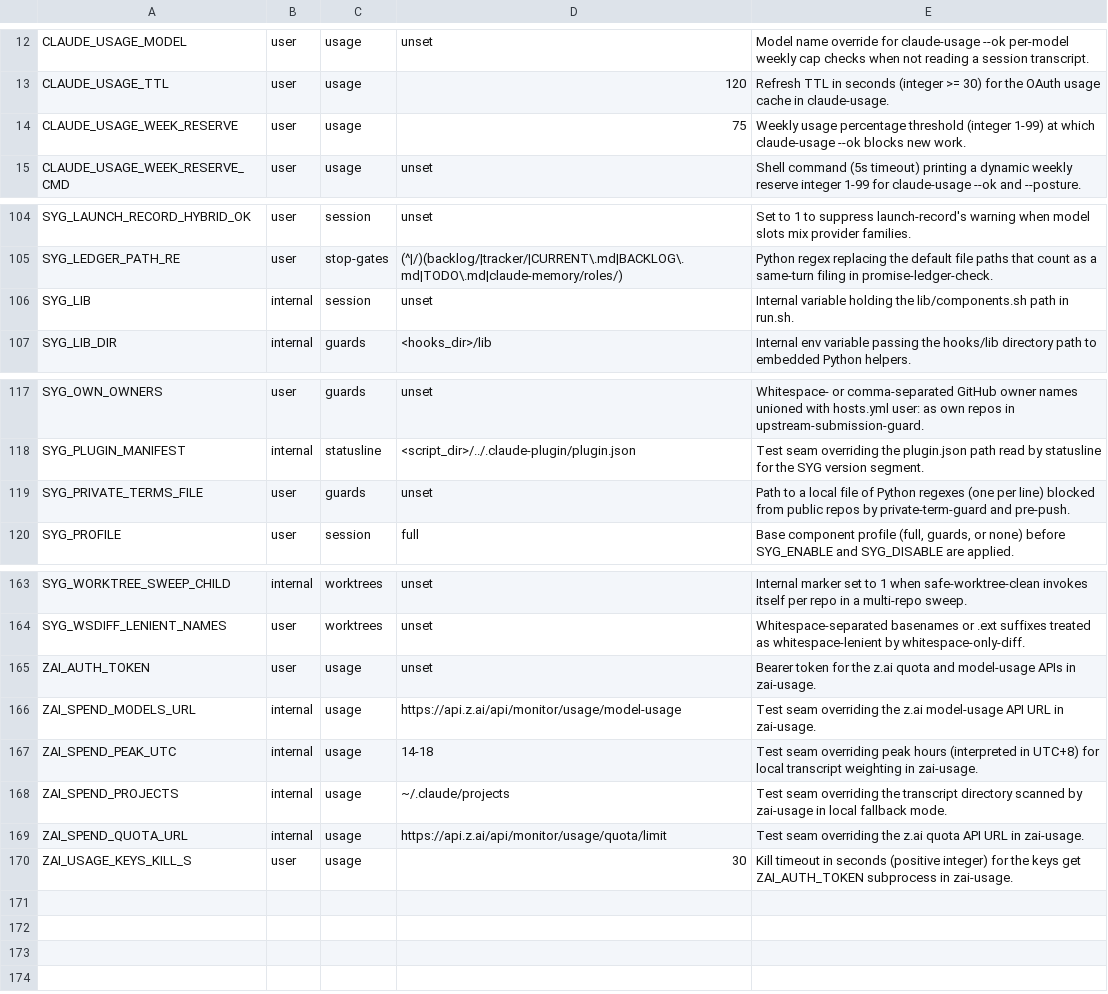
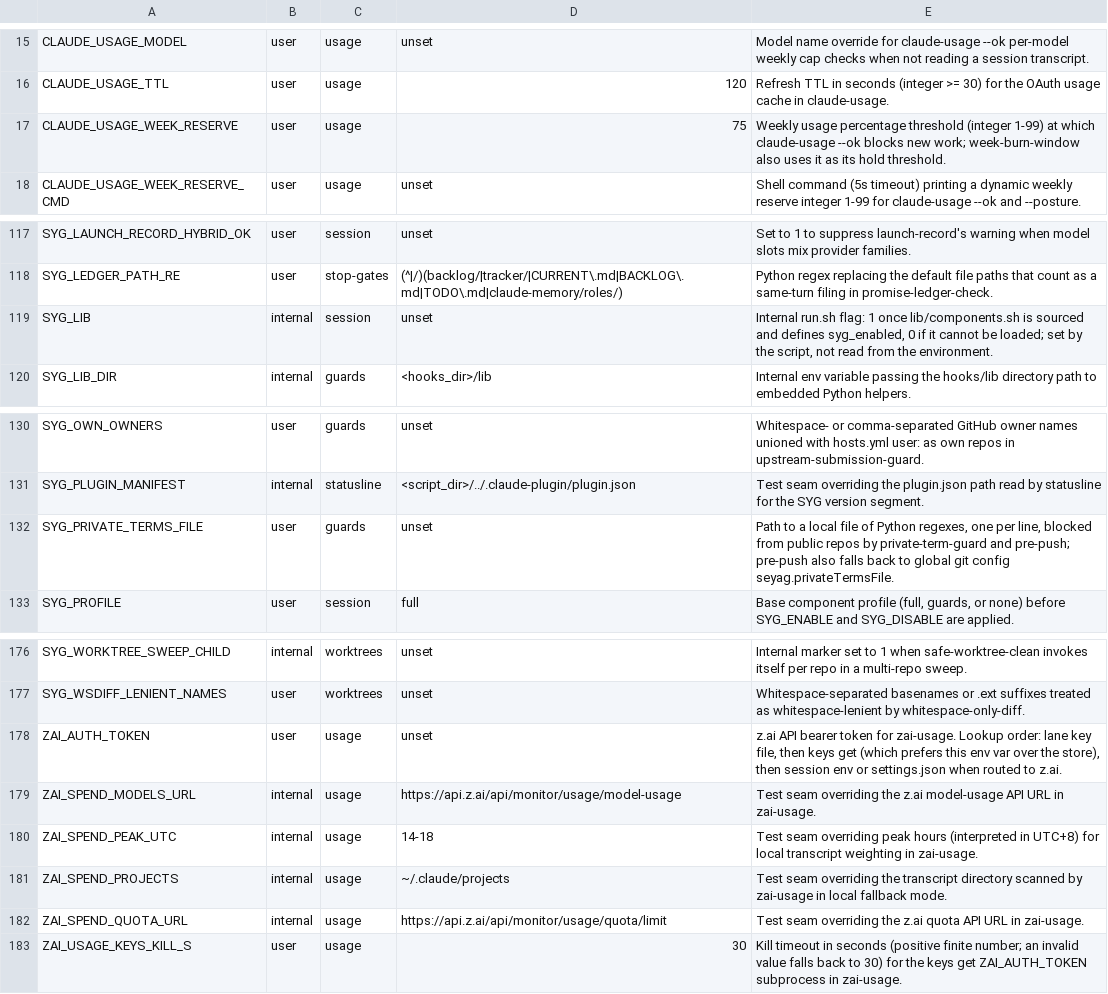
Before and after one commit to lbds137/seyag, a TSV file: plugins/seyag/config/knobs.tsv, drawn as a sheet; only a part is shown, gaps mark what is left out; the diff covers the shown part only.

```diff
--- a/plugins/seyag/config/knobs.tsv
+++ b/plugins/seyag/config/knobs.tsv
@@ -13,3 +16,3 @@ CLAUDE_USAGE_MODEL	user	usage	unset	Model name override for claude-usage --ok pe
 CLAUDE_USAGE_TTL	user	usage	120	Refresh TTL in seconds (integer >= 30) for the OAuth usage cache in claude-usage.
-CLAUDE_USAGE_WEEK_RESERVE	user	usage	75	Weekly usage percentage threshold (integer 1-99) at which claude-usage --ok blocks new work.
+CLAUDE_USAGE_WEEK_RESERVE	user	usage	75	Weekly usage percentage threshold (integer 1-99) at which claude-usage --ok blocks new work; week-burn-window also uses it as its hold threshold.
 CLAUDE_USAGE_WEEK_RESERVE_CMD	user	usage	unset	Shell command (5s timeout) printing a dynamic weekly reserve integer 1-99 for claude-usage --ok and --posture.
@@ -105,3 +118,3 @@ SYG_LAUNCH_RECORD_HYBRID_OK	user	session	unset	Set to 1 to suppress launch-recor
 SYG_LEDGER_PATH_RE	user	stop-gates	(^|/)(backlog/|tracker/|CURRENT\.md|BACKLOG\.md|TODO\.md|claude-memory/roles/)	Python regex replacing the default file paths that count as a same-turn filing in promise-ledger-check.
-SYG_LIB	internal	session	unset	Internal variable holding the lib/components.sh path in run.sh.
+SYG_LIB	internal	session	unset	Internal run.sh flag: 1 once lib/components.sh is sourced and defines syg_enabled, 0 if it cannot be loaded; set by the script, not read from the environment.
 SYG_LIB_DIR	internal	guards	<hooks_dir>/lib	Internal env variable passing the hooks/lib directory path to embedded Python helpers.
@@ -118,3 +131,3 @@ SYG_OWN_OWNERS	user	guards	unset	Whitespace- or comma-separated GitHub owner nam
 SYG_PLUGIN_MANIFEST	internal	statusline	<script_dir>/../.claude-plugin/plugin.json	Test seam overriding the plugin.json path read by statusline for the SYG version segment.
-SYG_PRIVATE_TERMS_FILE	user	guards	unset	Path to a local file of Python regexes (one per line) blocked from public repos by private-term-guard and pre-push.
+SYG_PRIVATE_TERMS_FILE	user	guards	unset	Path to a local file of Python regexes, one per line, blocked from public repos by private-term-guard and pre-push; pre-push also falls back to global git config seyag.privateTermsFile.
 SYG_PROFILE	user	session	full	Base component profile (full, guards, or none) before SYG_ENABLE and SYG_DISABLE are applied.
@@ -164,3 +177,3 @@ SYG_WORKTREE_SWEEP_CHILD	internal	worktrees	unset	Internal marker set to 1 when
 SYG_WSDIFF_LENIENT_NAMES	user	worktrees	unset	Whitespace-separated basenames or .ext suffixes treated as whitespace-lenient by whitespace-only-diff.
-ZAI_AUTH_TOKEN	user	usage	unset	Bearer token for the z.ai quota and model-usage APIs in zai-usage.
+ZAI_AUTH_TOKEN	user	usage	unset	z.ai API bearer token for zai-usage. Lookup order: lane key file, then keys get (which prefers this env var over the store), then session env or settings.json when routed to z.ai.
 ZAI_SPEND_MODELS_URL	internal	usage	https://api.z.ai/api/monitor/usage/model-usage	Test seam overriding the z.ai model-usage API URL in zai-usage.
@@ -169,2 +182,2 @@ ZAI_SPEND_PROJECTS	internal	usage	~/.claude/projects	Test seam overriding the tr
 ZAI_SPEND_QUOTA_URL	internal	usage	https://api.z.ai/api/monitor/usage/quota/limit	Test seam overriding the z.ai quota API URL in zai-usage.
-ZAI_USAGE_KEYS_KILL_S	user	usage	30	Kill timeout in seconds (positive integer) for the keys get ZAI_AUTH_TOKEN subprocess in zai-usage.
+ZAI_USAGE_KEYS_KILL_S	user	usage	30	Kill timeout in seconds (positive finite number; an invalid value falls back to 30) for the keys get ZAI_AUTH_TOKEN subprocess in zai-usage.
```
Also changed, not shown: 13 added rows and 21 edited cells elsewhere in this file, 5 other files.
